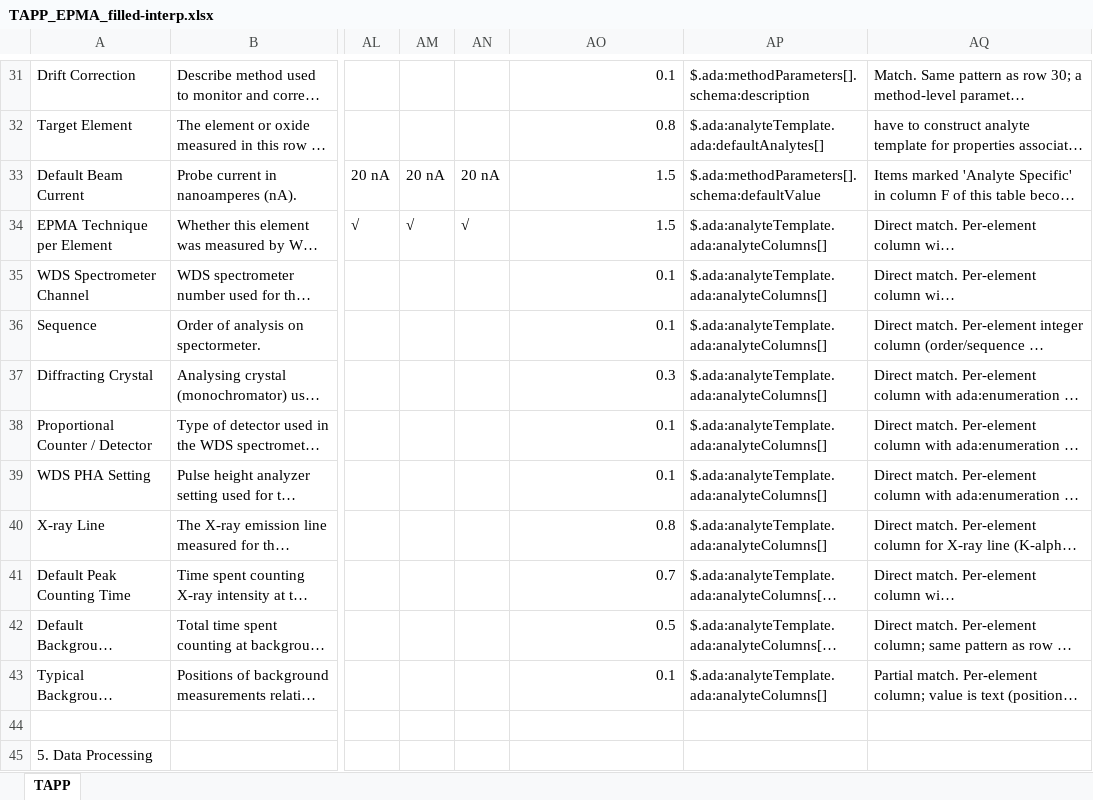
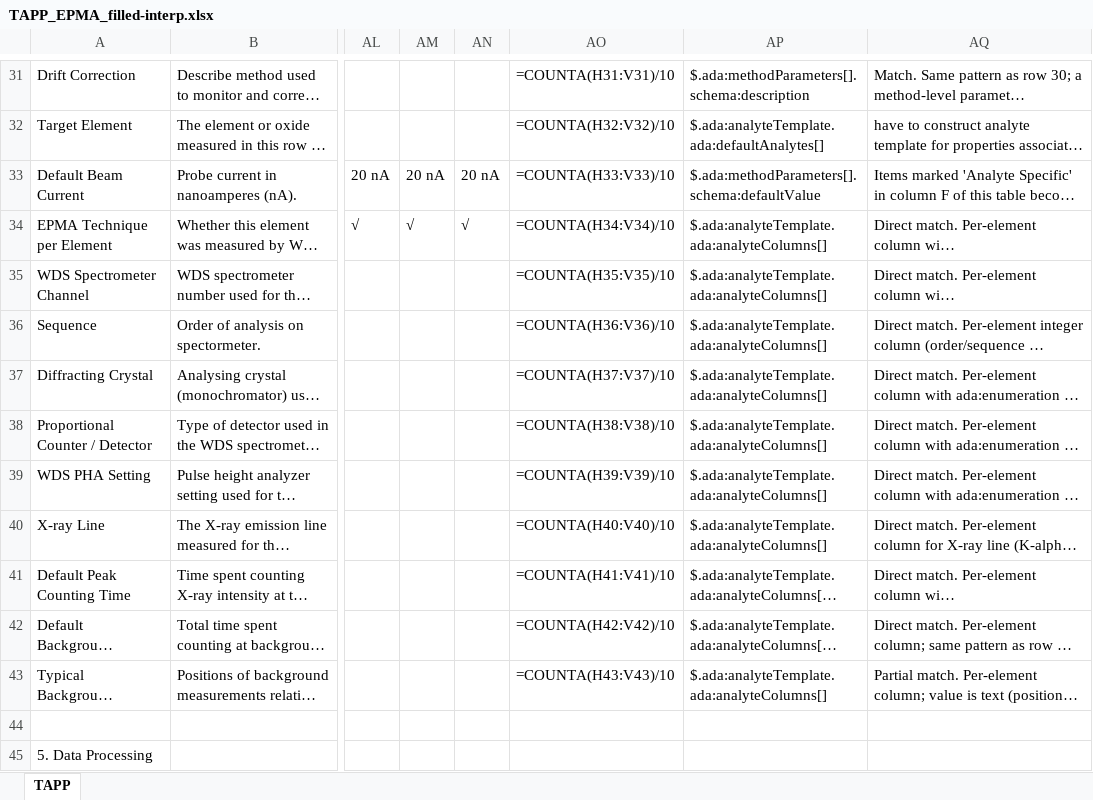
Before and after one commit to amds-ldeo/geochemBuildingBlocks, an Excel workbook: docs/TAPP_EPMA_filled-interp.xlsx, sheet TAPP, drawn as a sheet; only a part is shown, gaps mark what is left out; long unchanged cells end in …; values as stored, in another font and other column widths than the file's, no cell formats; formulas without a stored value are shown as written; conditional formats not drawn; the diff covers the shown part only; the diff names each change by its address in the sheet, - before the commit and + after, or states it on an @@ line.

```diff
--- a/docs/TAPP_EPMA_filled-interp.xlsx (sheet TAPP)
+++ b/docs/TAPP_EPMA_filled-interp.xlsx (sheet TAPP)
-AO31: 0.1
+AO31: =COUNTA(H31:V31)/10
-AO32: 0.8
+AO32: =COUNTA(H32:V32)/10
-AO33: 1.5
+AO33: =COUNTA(H33:V33)/10
-AO34: 1.5
+AO34: =COUNTA(H34:V34)/10
-AO35: 0.1
+AO35: =COUNTA(H35:V35)/10
-AO36: 0.1
+AO36: =COUNTA(H36:V36)/10
-AO37: 0.3
+AO37: =COUNTA(H37:V37)/10
-AO38: 0.1
+AO38: =COUNTA(H38:V38)/10
-AO39: 0.1
+AO39: =COUNTA(H39:V39)/10
-AO40: 0.8
+AO40: =COUNTA(H40:V40)/10
-AO41: 0.7
+AO41: =COUNTA(H41:V41)/10
-AO42: 0.5
+AO42: =COUNTA(H42:V42)/10
-AO43: 0.1
+AO43: =COUNTA(H43:V43)/10
```
Also changed, not shown: 45 edited cells elsewhere in this sheet, cell formats, 23 other files.
